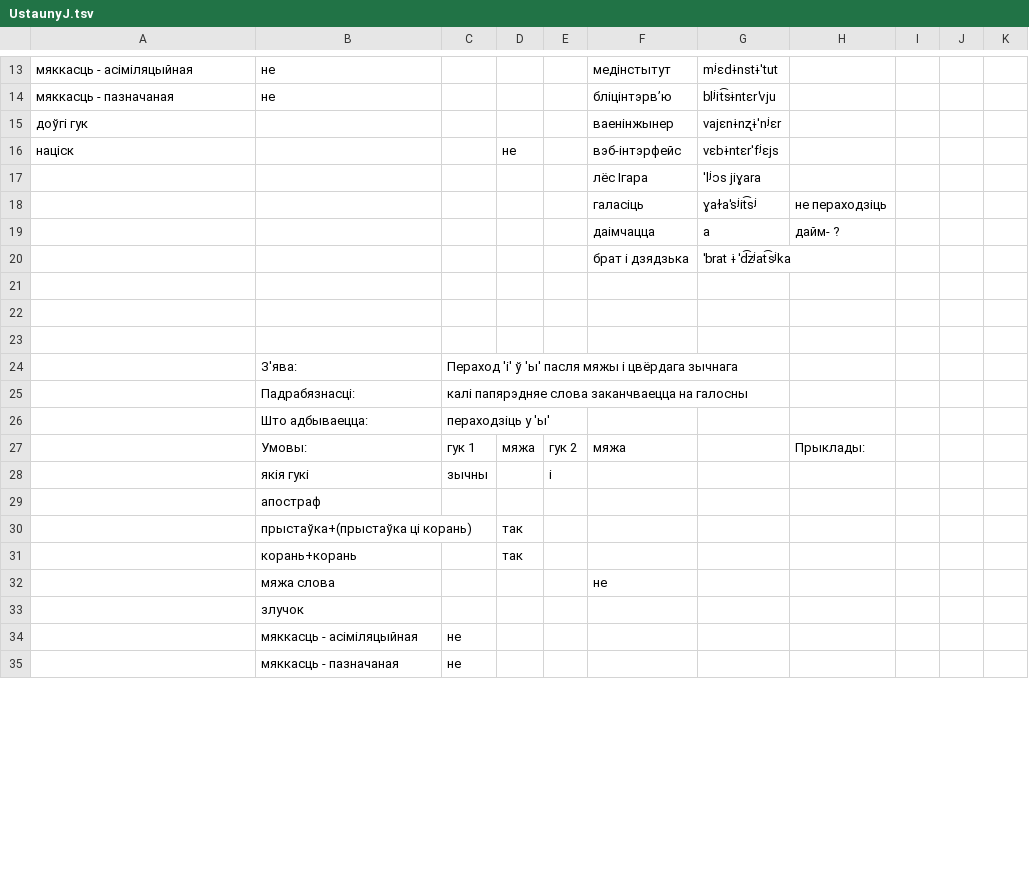
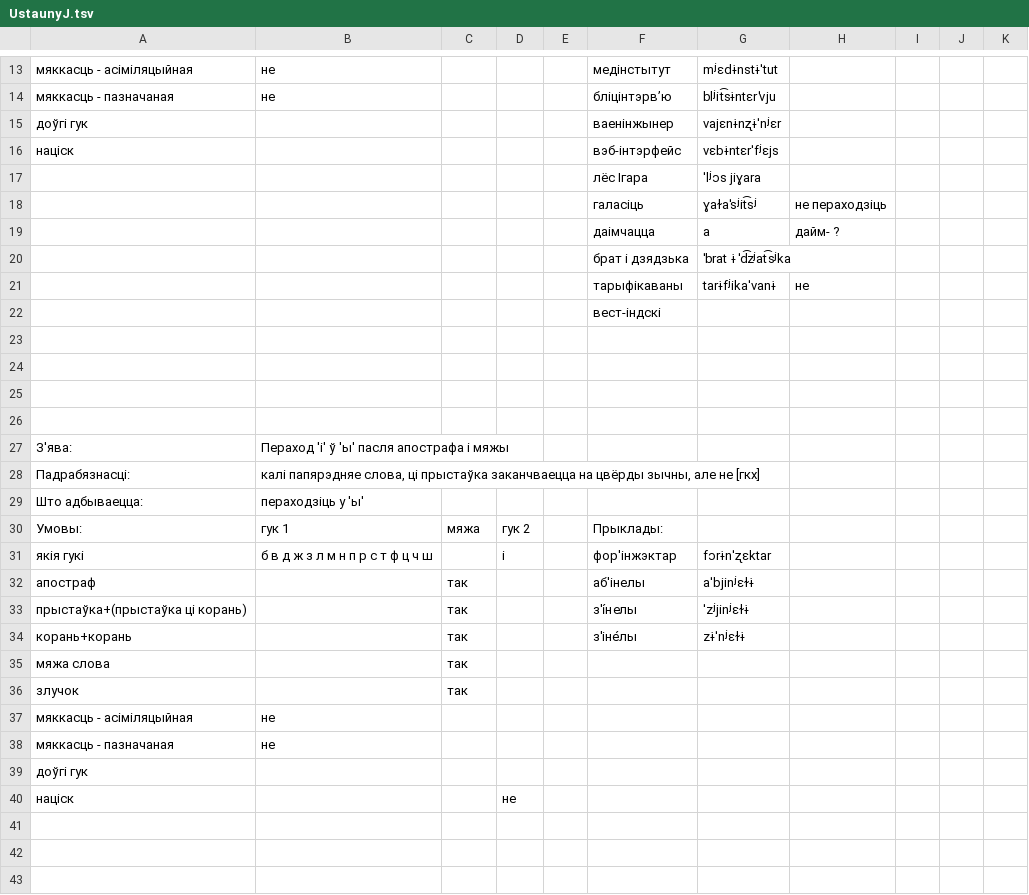
Before and after one commit to Belarus/BelG2P, a TSV file: src/UstaunyJ.tsv, drawn as a sheet; only a part is shown, gaps mark what is left out; the diff covers the shown part only.

```diff
--- a/src/UstaunyJ.tsv
+++ b/src/UstaunyJ.tsv
@@ -15,3 +15,3 @@
 доўгі гук					ваенінжынер	vajɛnɨnʐɨˈnʲɛr				
-націск			не		вэб-інтэрфейс	vɛbɨntɛrˈfʲɛjs				
+націск					вэб-інтэрфейс	vɛbɨntɛrˈfʲɛjs				
 					лёс Ігара	ˈlʲɔs jiɣara				
@@ -20,2 +20,4 @@
 					брат і дзядзька	ˈbrat ɨ ˈd͡zʲat͡sʲka				
+					тарыфікаваны	tarɨfʲikaˈvanɨ	не			
+					вест-індскі					
 										
@@ -23,13 +25,19 @@
 										
-	З'ява:	Пераход 'і' ў 'ы' пасля мяжы і цвёрдага зычнага								
-	Падрабязнасці:	калі папярэдняе слова заканчваецца на галосны								
-	Што адбываецца:	пераходзіць у 'ы'								
-	Умовы:	гук 1	мяжа	гук 2	мяжа		Прыклады:			
-	якія гукі	зычны		і						
-	апостраф									
-	прыстаўка+(прыстаўка ці корань)		так							
-	корань+корань		так							
-	мяжа слова				не					
-	злучок									
-	мяккасць - асіміляцыйная	не								
-	мяккасць - пазначаная	не								
+										
+З'ява:	Пераход 'і' ў 'ы' пасля апострафа і мяжы									
+Падрабязнасці:	калі папярэдняе слова, ці прыстаўка заканчваецца на цвёрды зычны, але не [гкх]									
+Што адбываецца:	пераходзіць у 'ы'									
+Умовы:	гук 1	мяжа	гук 2		Прыклады:					
+якія гукі	б в д ж з л м н п р с т ф ц ч ш		і		фор'інжэктар	fɔrɨnˈʐɛktar				
+апостраф		так			аб'інелы	aˈbjinʲɛɫɨ				
+прыстаўка+(прыстаўка ці корань)		так			з'і́нелы	ˈzʲjinʲɛɫɨ				
+корань+корань		так			з'іне́лы	zɨˈnʲɛɫɨ				
+мяжа слова		так								
+злучок		так								
+мяккасць - асіміляцыйная	не									
+мяккасць - пазначаная	не									
+доўгі гук										
+націск			не							
+										
+										
+										
```
Also changed, not shown: 17 added rows, 14 removed rows, 14 moved rows and 19 edited cells elsewhere in this file, src/Miakkasc.tsv, src/Pierachody.tsv, 1 other file.
